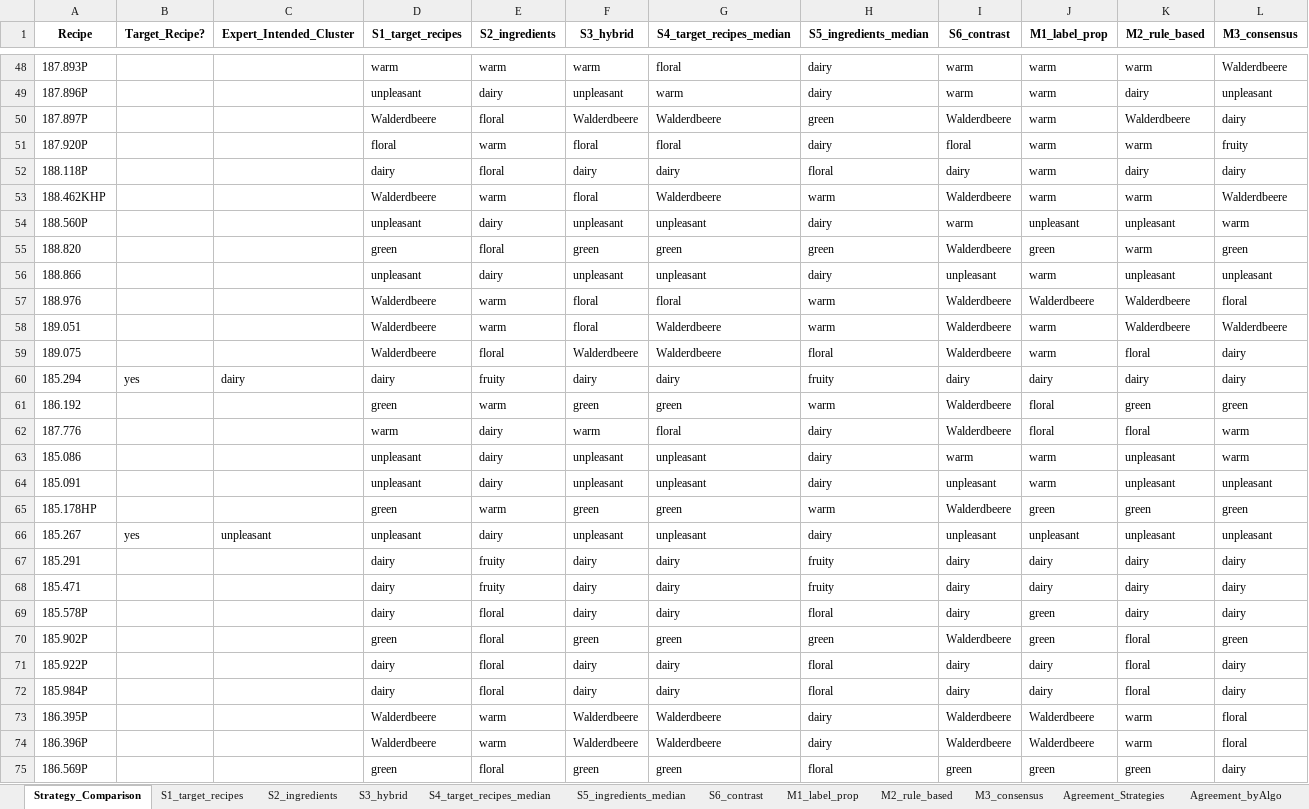
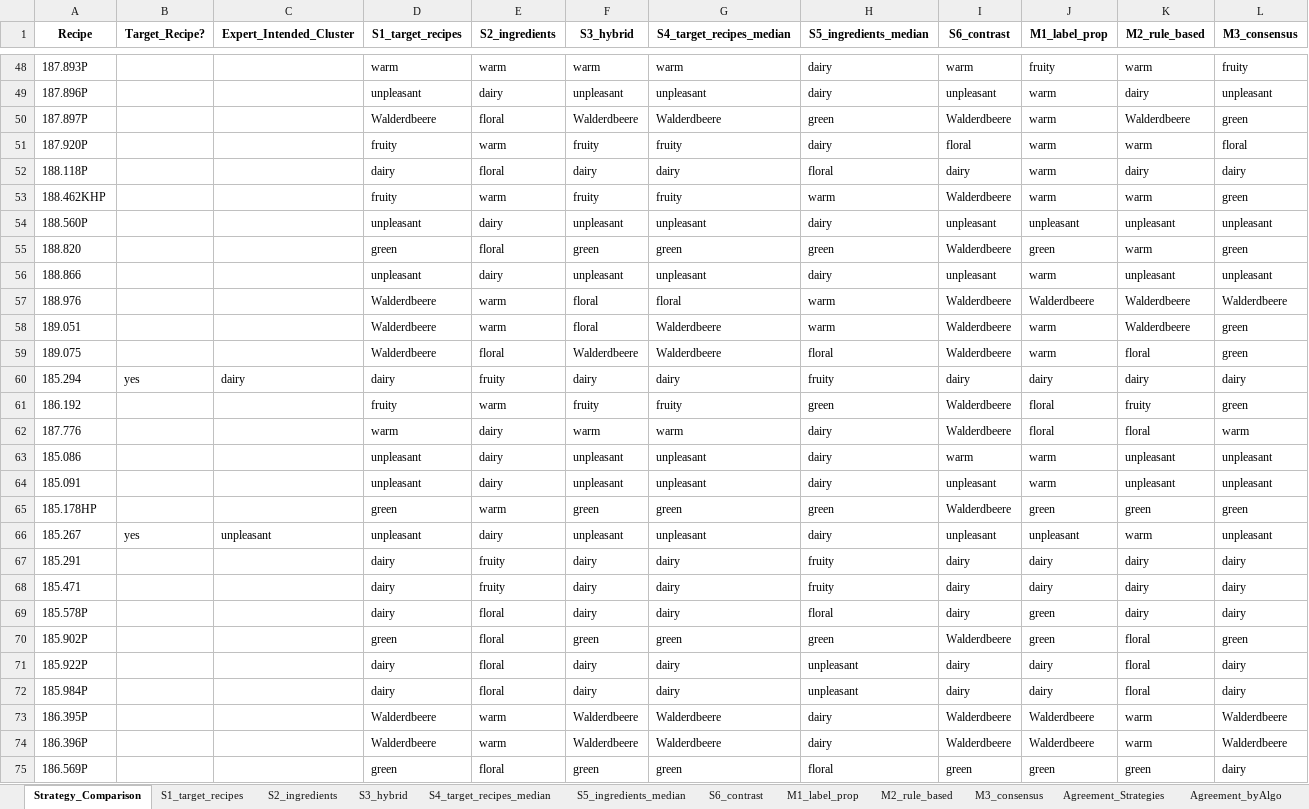
Before and after one commit to fredboneML/Flavour_Agent, an Excel workbook: outputs/cluster_assignments_expert_seeded_all_strategies.xlsx, sheet Strategy_Comparison, drawn as a sheet; only a part is shown, gaps mark what is left out; values as stored, in another font and other column widths than the file's, no borders; the diff covers the shown part only; the diff names each change by its address in the sheet, - before the commit and + after, or states it on an @@ line.

Commit message:
feat: Auto-parse M2 rules from Vorgabe Excel + re-score vs Verkostung panel
- M2 expert rules now parsed from 'Regeln/ Notizen' column of the Vorgabe
  Excel via build_rules() instead of a hardcoded list, so rule edits
  propagate without code changes.
- Picks up the updated rule: Dimethylsulfid (75-18-3, >0.0009) now maps to
  warm (cooked/jammy), previously unpleasant.
- New notebook cell 13a re-scores new vs previous M1/M2 against the
  Verkostung panel and writes a Verkostung_Compare sheet to the export xlsx.
- Regenerated + executed notebook end-to-end (49 cells, 0 errors).

```diff
--- a/outputs/cluster_assignments_expert_seeded_all_strategies.xlsx (sheet Strategy_Comparison)
+++ b/outputs/cluster_assignments_expert_seeded_all_strategies.xlsx (sheet Strategy_Comparison)
-G48 (S4_target_recipes_median): floral
+G48 (S4_target_recipes_median): warm
-J48 (M1_label_prop): warm
+J48 (M1_label_prop): fruity
-L48 (M3_consensus): Walderdbeere
+L48 (M3_consensus): fruity
-G49 (S4_target_recipes_median): warm
+G49 (S4_target_recipes_median): unpleasant
-I49 (S6_contrast): warm
+I49 (S6_contrast): unpleasant
-L50 (M3_consensus): dairy
+L50 (M3_consensus): green
-D51 (S1_target_recipes): floral
+D51 (S1_target_recipes): fruity
-F51 (S3_hybrid): floral
+F51 (S3_hybrid): fruity
-G51 (S4_target_recipes_median): floral
+G51 (S4_target_recipes_median): fruity
-L51 (M3_consensus): fruity
+L51 (M3_consensus): floral
-D53 (S1_target_recipes): Walderdbeere
+D53 (S1_target_recipes): fruity
-F53 (S3_hybrid): floral
+F53 (S3_hybrid): fruity
-G53 (S4_target_recipes_median): Walderdbeere
+G53 (S4_target_recipes_median): fruity
-L53 (M3_consensus): Walderdbeere
+L53 (M3_consensus): green
-I54 (S6_contrast): warm
+I54 (S6_contrast): unpleasant
-L54 (M3_consensus): warm
+L54 (M3_consensus): unpleasant
-L57 (M3_consensus): floral
+L57 (M3_consensus): Walderdbeere
-L58 (M3_consensus): Walderdbeere
+L58 (M3_consensus): green
-L59 (M3_consensus): dairy
+L59 (M3_consensus): green
-D61 (S1_target_recipes): green
+D61 (S1_target_recipes): fruity
-F61 (S3_hybrid): green
+F61 (S3_hybrid): fruity
-G61 (S4_target_recipes_median): green
+G61 (S4_target_recipes_median): fruity
-H61 (S5_ingredients_median): warm
+H61 (S5_ingredients_median): green
-K61 (M2_rule_based): green
+K61 (M2_rule_based): fruity
-G62 (S4_target_recipes_median): floral
+G62 (S4_target_recipes_median): warm
-L63 (M3_consensus): warm
+L63 (M3_consensus): unpleasant
-H65 (S5_ingredients_median): warm
+H65 (S5_ingredients_median): green
-K66 (M2_rule_based): unpleasant
+K66 (M2_rule_based): warm
-H71:H72 (S5_ingredients_median): floral
+H71:H72 (S5_ingredients_median): unpleasant
-L73:L74 (M3_consensus): floral
+L73:L74 (M3_consensus): Walderdbeere
```
Also changed, not shown: 169 edited cells elsewhere in this sheet, sheet Agreement_byAlgo, sheet Agreement_Strategies, sheet S6_contrast, sheet S4_target_recipes_median, sheet S1_target_recipes, sheet S3_hybrid, 5 more sheets, other sheet tabs, 10 other files.
